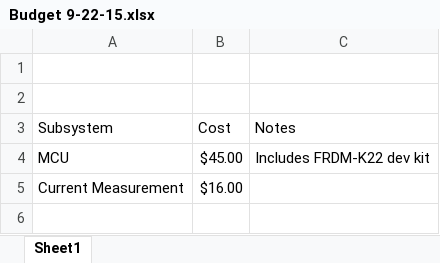
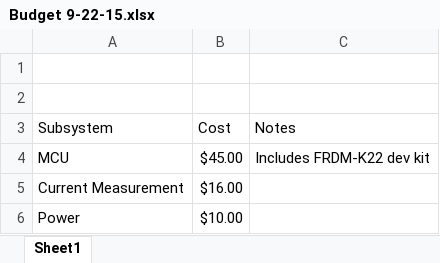
Before and after one commit to rmfharvey/EE4951_REPO, an Excel workbook: Documentation/Budget 9-22-15.xlsx, sheet Sheet1, drawn as a sheet; values as stored, in another font and other column widths than the file's, no borders; charts and pictures not drawn; the diff names each change by its address in the sheet, - before the commit and + after, or states it on an @@ line.

Commit message:
Updated Budget: Power Subsection

```diff
--- a/Documentation/Budget 9-22-15.xlsx (sheet Sheet1)
+++ b/Documentation/Budget 9-22-15.xlsx (sheet Sheet1)
+row 6: Power | $10.00
```
